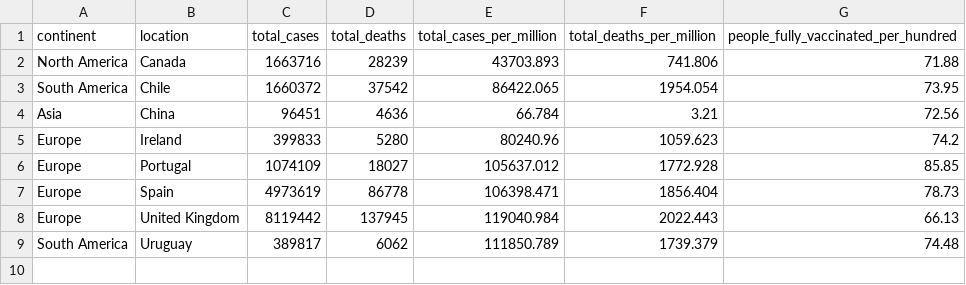
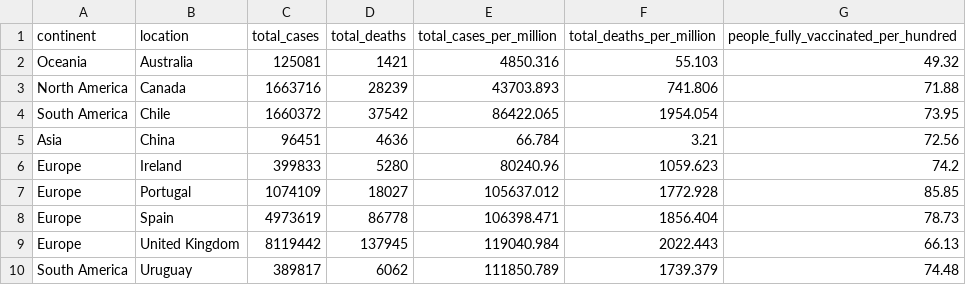
Before and after one commit to AbbXin/FIT3179, a CSV file: DV2/data/high_vaccine_death_confirmed.csv, drawn as a sheet.

```diff
--- a/DV2/data/high_vaccine_death_confirmed.csv
+++ b/DV2/data/high_vaccine_death_confirmed.csv
@@ -1,2 +1,3 @@
 continent,location,total_cases,total_deaths,total_cases_per_million,total_deaths_per_million,people_fully_vaccinated_per_hundred
+Oceania,Australia,125081,1421,4850.316,55.103,49.32
 North America,Canada,1663716,28239,43703.893,741.806,71.88
```
Also changed, not shown: 5 other files.
